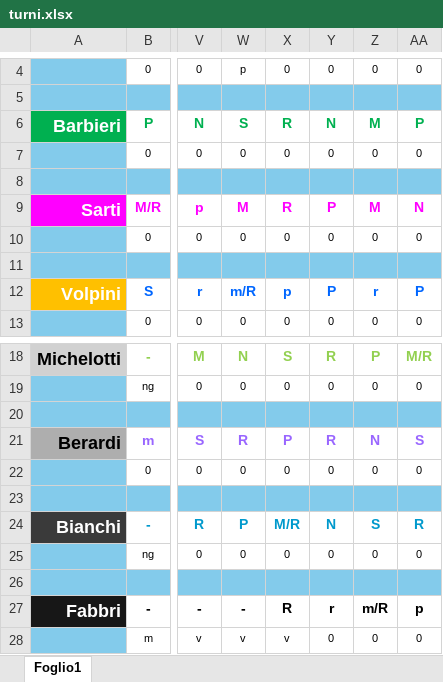
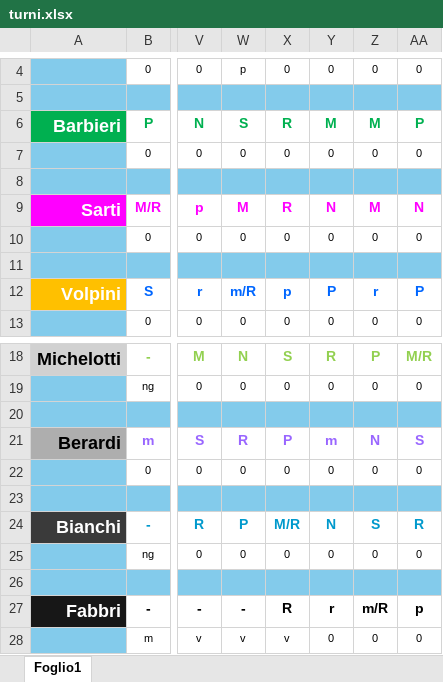
Before and after one commit to centrale118rsm-code/PROVA, an Excel workbook: turni.xlsx, sheet Foglio1, drawn as a sheet; only a part is shown, gaps mark what is left out; values as stored, in another font and other column widths than the file's, no borders; conditional formats not drawn; the diff names each change by its address in the sheet, - before the commit and + after, or states it on an @@ line.

Commit message:
Add files via upload

```diff
--- a/turni.xlsx (sheet Foglio1)
+++ b/turni.xlsx (sheet Foglio1)
-Y6: N
+Y6: M
-Y9: P
+Y9: N
-Y21: R
+Y21: m
```
